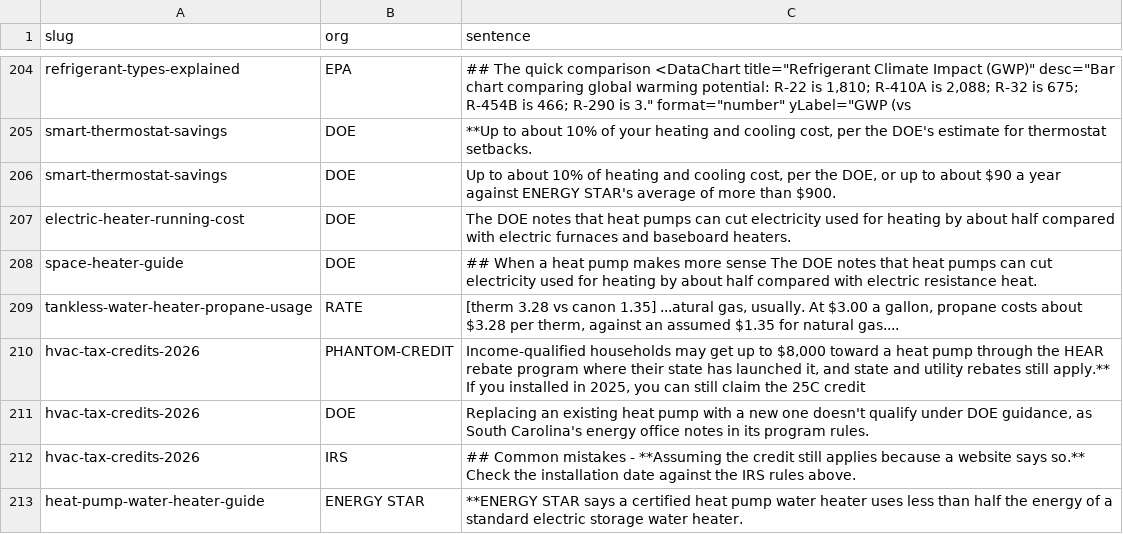
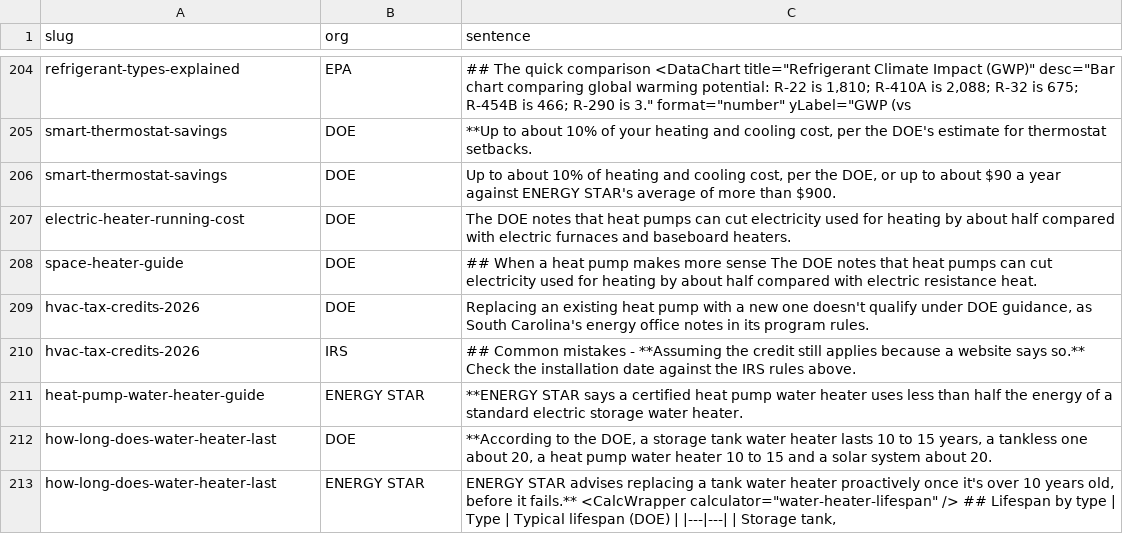
Before and after one commit to Mapstor/hvacbase-org, a CSV file: audit/claims-to-verify.csv, drawn as a sheet; only a part is shown, gaps mark what is left out; the shorter side is filled out with more unchanged rows; the diff names each change by its address in the sheet, - before the commit and + after, or states it on an @@ line.

```diff
--- a/audit/claims-to-verify.csv
+++ b/audit/claims-to-verify.csv
-row 209: tankless-water-heater-propane-usage | RATE | [therm 3.28 vs canon 1.35] ...atural gas, usually. At $3.00 a gallon, propane costs about $3.28 per therm, against an assumed $1.35 for natural gas....
-row 210: hvac-tax-credits-2026 | PHANTOM-CREDIT | Income-qualified households may get up to $8,000 toward a heat pump through the HEAR rebate program where their state has launched it, and state and utility rebates still apply.** If you installed in 2025, you can still claim the 25C credit
```
Also changed, not shown: audit/SITE-AUDIT.csv, 3 other files.
